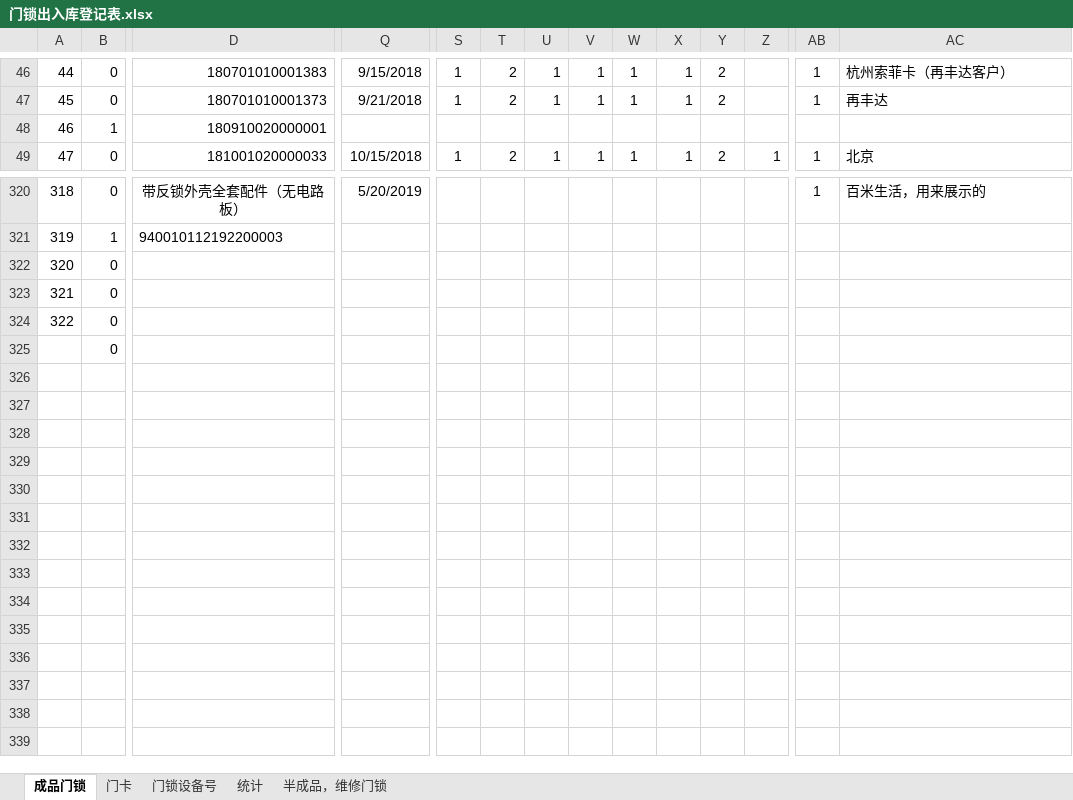
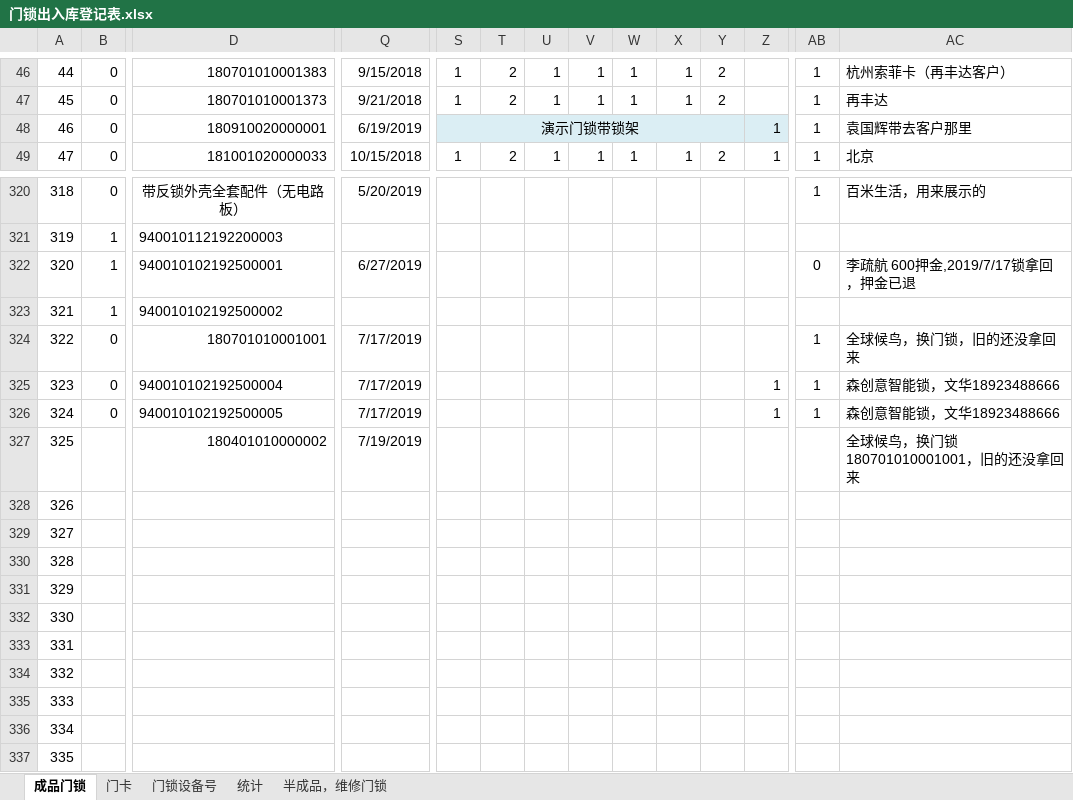
Before and after one commit to hejihong/learngit, an Excel workbook: 门锁出入库登记表.xlsx, sheet 成品门锁, drawn as a sheet; only a part is shown, gaps mark what is left out; values as stored, in another font and other column widths than the file's, no borders; conditional formats not drawn; addresses are those after the commit; rows hold the shown columns only; the diff names each change by its address in the sheet, - before the commit and + after, or states it on an @@ line.

Commit message:
更新锁的出库数据

```diff
--- a/门锁出入库登记表.xlsx (sheet 成品门锁)
+++ b/门锁出入库登记表.xlsx (sheet 成品门锁)
-B48: 1
+B48: 0
-Q48: (empty)
+Q48: 6/19/2019
-S48: (empty)
+S48: 演示门锁带锁架
-S48:Z48 fill: none
+S48:Z48 fill: #DBEEF4
+S48:Y48 merged
-Z48: (empty)
+Z48: 1
-AB48: (empty)
+AB48: 1
-AC48: (empty)
+AC48: 袁国辉带去客户那里
+row 322: 320 | 1 | 940010102192500001 | 6/27/2019 |  |  |  |  |  |  |  |  | 0 | 李疏航 600押金,2019/7/17锁拿回，押金已退
+row 323: 321 | 1 | 940010102192500002
+row 324: 322 | 0 | 180701010001001 | 7/17/2019 |  |  |  |  |  |  |  |  | 1 | 全球候鸟，换门锁，旧的还没拿回来
+row 325: 323 | 0 | 940010102192500004 | 7/17/2019 |  |  |  |  |  |  |  | 1 | 1 | 森创意智能锁，文华18923488666
+row 326: 324 | 0 | 940010102192500005 | 7/17/2019 |  |  |  |  |  |  |  | 1 | 1 | 森创意智能锁，文华18923488666
+row 327: 325 |  | 180401010000002 | 7/19/2019 |  |  |  |  |  |  |  |  |  | 全球候鸟，换门锁180701010001001，旧的还没拿回来
@@ column A renumbered between rows 328 and 331 @@
-B328:B331: 0
+B328:B331: (empty)
+row 332: 330
+row 333: 331
+row 334: 332
+row 335: 333
+row 336: 334
+row 337: 335
```
Also changed, not shown: sheet 门卡.
